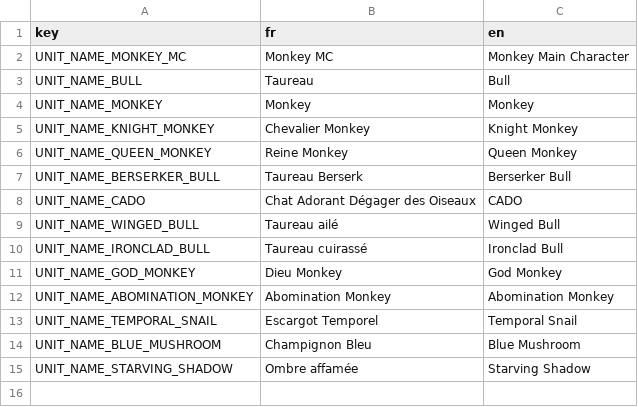
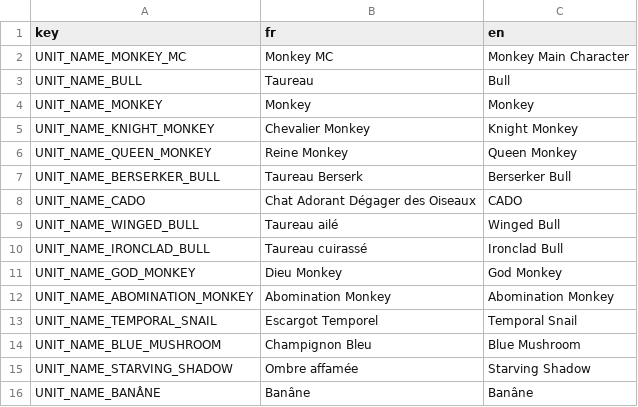
Before and after one commit to Atio3f/FightOfCities2D, a CSV file: translations/unit.csv, drawn as a sheet; the diff names each change by its address in the sheet, - before the commit and + after, or states it on an @@ line.

Commit message:
Add Banâne unit and hold-for-selection reward flow
Add Banâne to the workflow and fix it first ability
+ Implement a hold-for-selection flow so units can open a UI when obtained: AbstractUnit.onObtained now returns a bool, AbstractPlayer.gainUnitCard forwards the reward and returns the hold flag, and AbstractReward.obtainReward respects the hold and defers completion.
+ Update the reward/unit selection UI to accept an optional parentReward and guard callback calls

```diff
--- a/translations/unit.csv
+++ b/translations/unit.csv
+row 16: UNIT_NAME_BANÂNE | Banâne | Banâne
```
Also changed, not shown: 11 other files.
